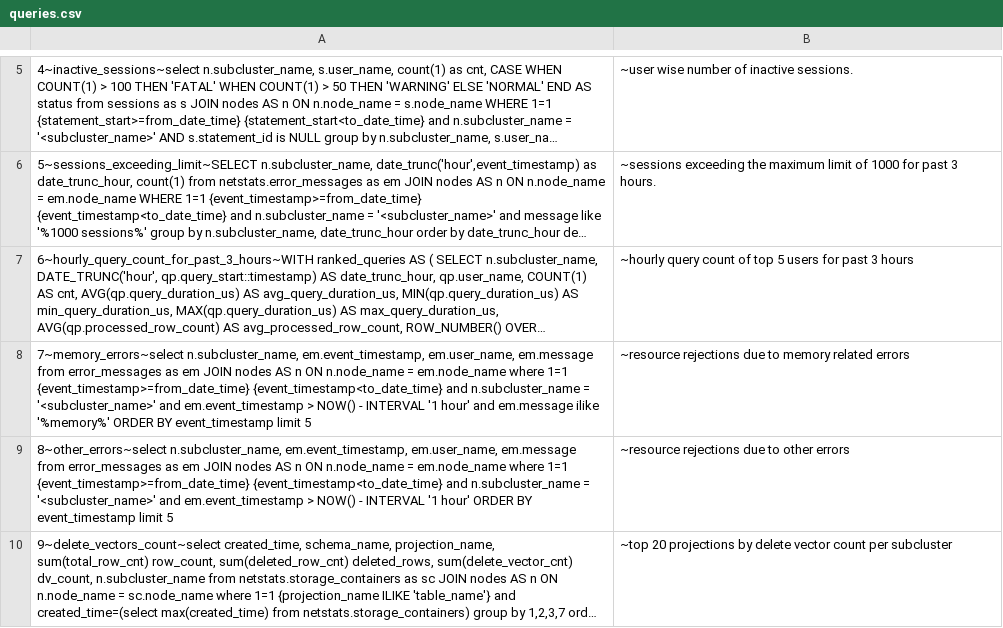
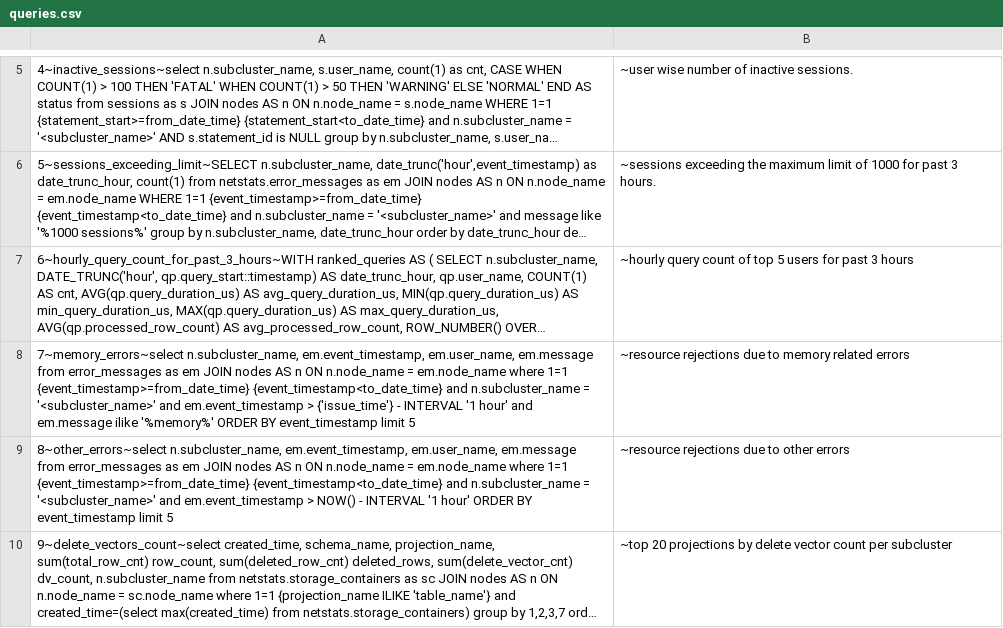
Before and after one commit to vishal-s-patil/vertica_debug_report_script, a CSV file: queries.csv, drawn as a sheet; only a part is shown, gaps mark what is left out; long unchanged cells end in …; the diff names each change by its address in the sheet, - before the commit and + after, or states it on an @@ line.

```diff
--- a/queries.csv
+++ b/queries.csv
-A8: …em.event_timestamp > NOW() - INTERVAL…
+A8: …em.event_timestamp > {'issue_time'} - INTERVAL…
```
Also changed, not shown: 2 other files.
